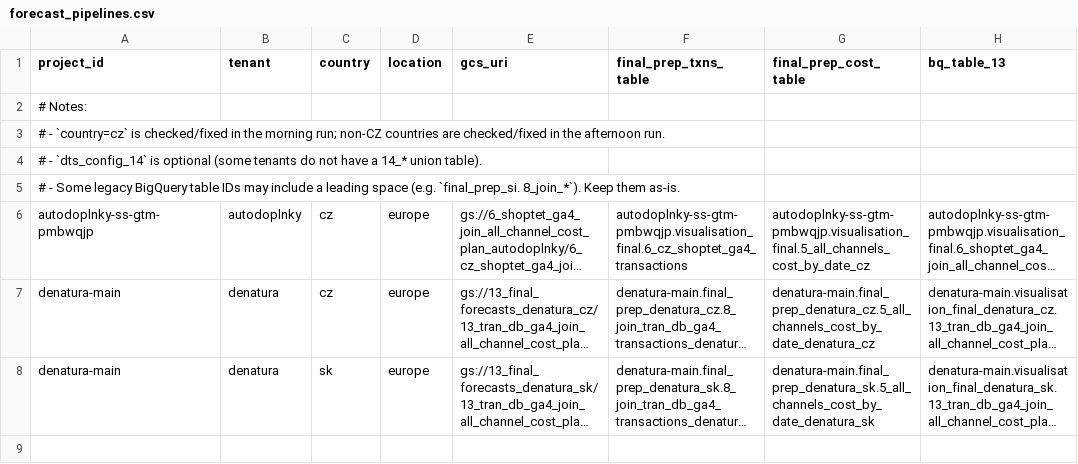
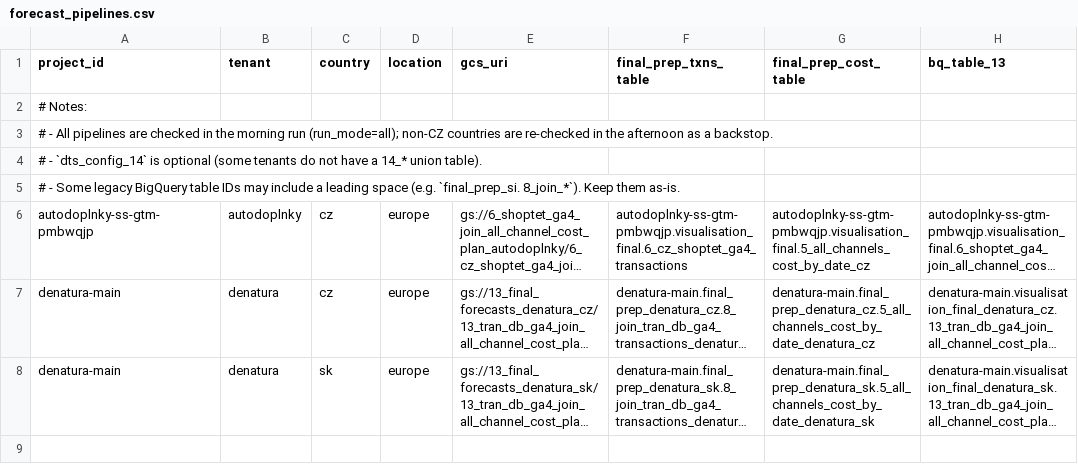
Before and after one commit to merglbot-core/github, a CSV file: scripts/guardrails/forecast_pipelines.csv, drawn as a sheet; only a part is shown; long unchanged cells end in …; the diff names each change by its address in the sheet, - before the commit and + after, or states it on an @@ line.

```diff
--- a/scripts/guardrails/forecast_pipelines.csv
+++ b/scripts/guardrails/forecast_pipelines.csv
-A3 (project_id): # - `country=cz` is checked/fixed in the morning run; non-CZ countries are checked/fixed in the afternoon run.
+A3 (project_id): # - All pipelines are checked in the morning run (run_mode=all); non-CZ countries are re-checked in the afternoon as a backstop.
```
Also changed, not shown: 1 other file.
